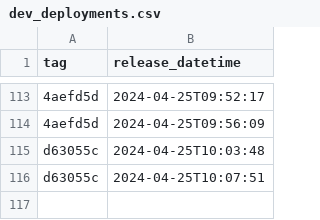
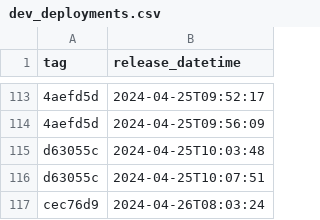
Before and after one commit to NHSDigital/eps-prescription-status-update-api, a CSV file: _data/dev_deployments.csv, drawn as a sheet; only a part is shown, gaps mark what is left out; the diff names each change by its address in the sheet, - before the commit and + after, or states it on an @@ line.

```diff
--- a/_data/dev_deployments.csv
+++ b/_data/dev_deployments.csv
+row 117: cec76d9 | 2024-04-26T08:03:24
```
Also changed, not shown: 1 other file.
